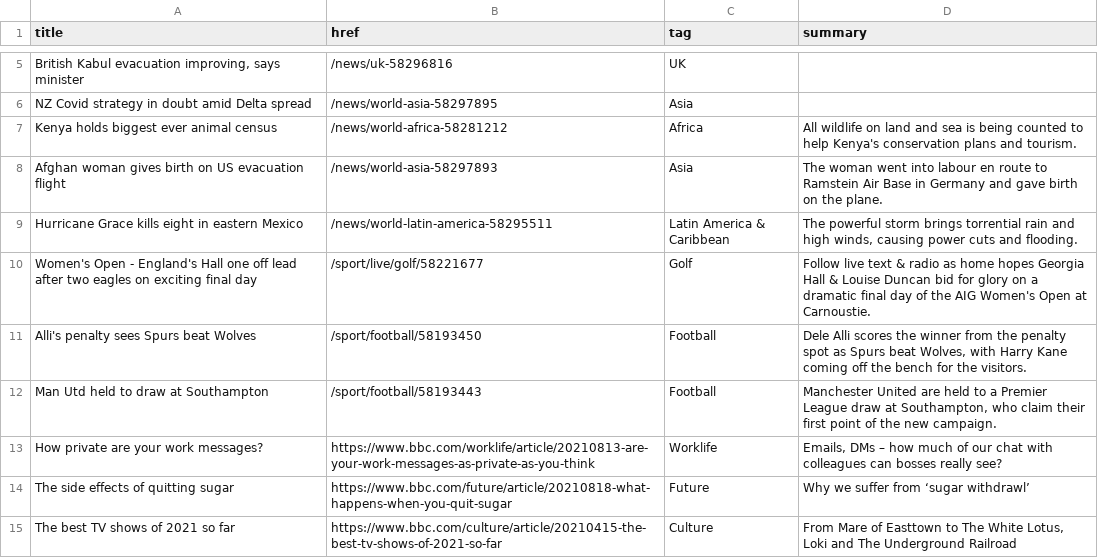
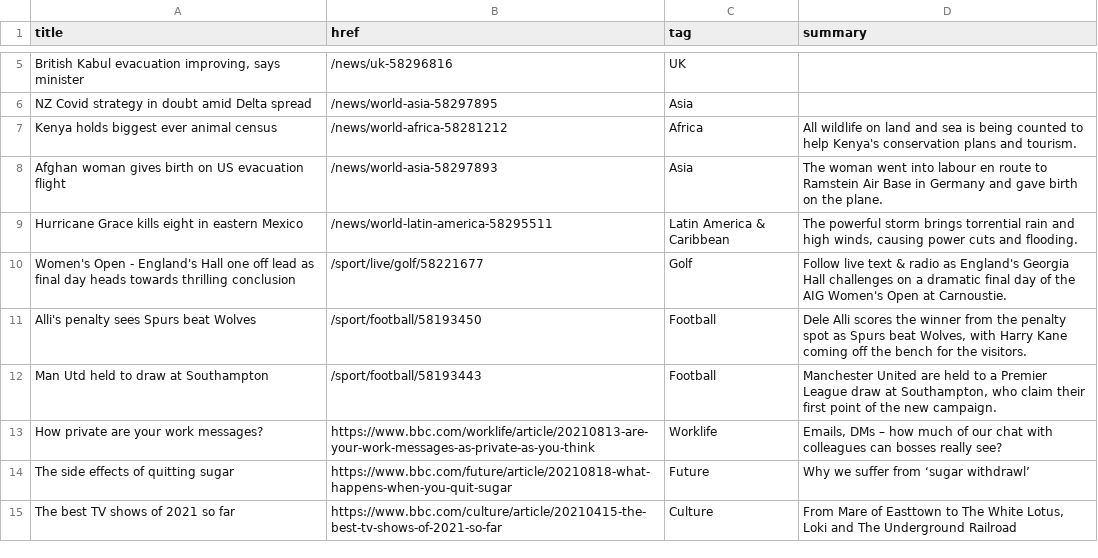
Before and after one commit to jsoma/autoscraper-history, a CSV file: bbc-headlines.csv, drawn as a sheet; only a part is shown, gaps mark what is left out.

```diff
--- a/bbc-headlines.csv
+++ b/bbc-headlines.csv
@@ -9,3 +9,3 @@ Afghan woman gives birth on US evacuation flight,/news/world-asia-58297893,Asia,
 Hurricane Grace kills eight in eastern Mexico,/news/world-latin-america-58295511,Latin America & Caribbean,"The powerful storm brings torrential rain and high winds, causing power cuts and flooding."
-Women's Open - England's Hall one off lead after two eagles on exciting final day,/sport/live/golf/58221677,Golf,Follow live text & radio as home hopes Georgia Hall & Louise Duncan bid for glory on a dramatic final day of the AIG Women's Open at Carnoustie.
+Women's Open - England's Hall one off lead as final day heads towards thrilling conclusion,/sport/live/golf/58221677,Golf,Follow live text & radio as England's Georgia Hall challenges on a dramatic final day of the AIG Women's Open at Carnoustie.
 Alli's penalty sees Spurs beat Wolves,/sport/football/58193450,Football,"Dele Alli scores the winner from the penalty spot as Spurs beat Wolves, with Harry Kane coming off the bench for the visitors."
```
